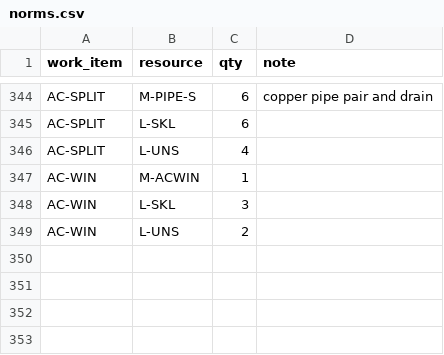
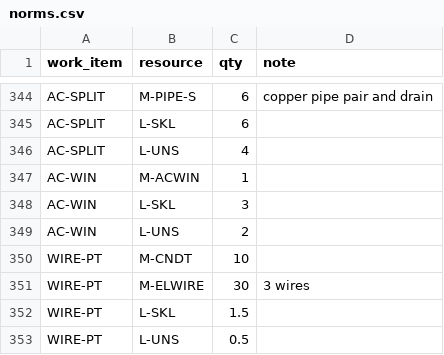
Before and after one commit to uzairbim/bim5d-estimator, a CSV file: data/norms.csv, drawn as a sheet; only a part is shown, gaps mark what is left out; the diff names each change by its address in the sheet, - before the commit and + after, or states it on an @@ line.

```diff
--- a/data/norms.csv
+++ b/data/norms.csv
+row 350: WIRE-PT | M-CNDT | 10
+row 351: WIRE-PT | M-ELWIRE | 30 | 3 wires
+row 352: WIRE-PT | L-SKL | 1.5
+row 353: WIRE-PT | L-UNS | 0.5
```
Also changed, not shown: data/prices/AE.csv, data/prices/SA.csv, 10 other files.
